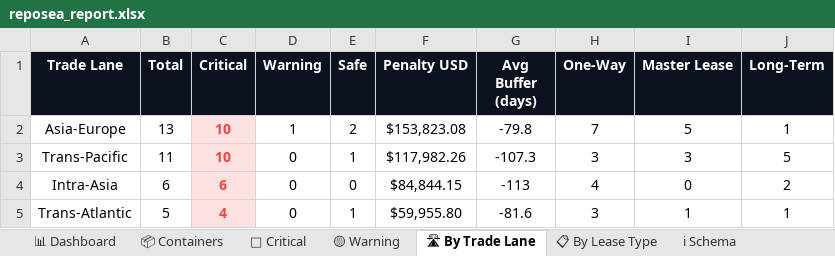
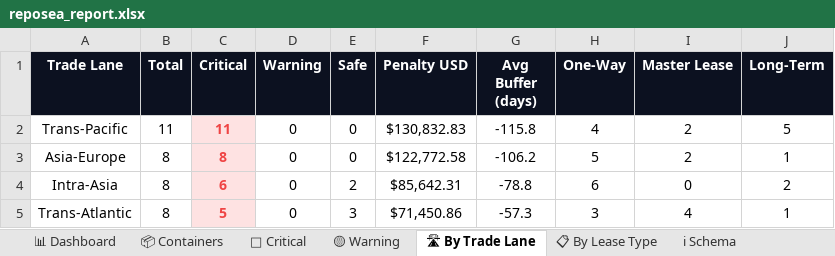
Before and after one commit to rahulmistry18/-Reposea_container_optimizer, an Excel workbook: data/exports/reposea_report.xlsx, sheet 🛣 By Trade Lane, drawn as a sheet; values as stored, in another font and other column widths than the file's, no borders; charts and pictures not drawn; removed rows and columns are numbered as before the commit, all else as after; the diff names each change by its address in the sheet, - before the commit and + after, or states it on an @@ line.

```diff
--- a/data/exports/reposea_report.xlsx (sheet 🛣 By Trade Lane)
+++ b/data/exports/reposea_report.xlsx (sheet 🛣 By Trade Lane)
-row 2: Asia-Europe | 13 | 10 | 1 | 2 | $153,823.08 | -79.8 | 7 | 5 | 1
-C2 (Critical): 10
+C2 (Critical): 11
-E2 (Safe): 1
+E2 (Safe): 0
-F2 (Penalty USD): $117,982.26
+F2 (Penalty USD): $130,832.83
-G2 (Avg Buffer (days)): -107.3
+G2 (Avg Buffer (days)): -115.8
-H2 (One-Way): 3
+H2 (One-Way): 4
-I2 (Master Lease): 3
+I2 (Master Lease): 2
+row 3: Asia-Europe | 8 | 8 | 0 | 0 | $122,772.58 | -106.2 | 5 | 2 | 1
-B4 (Total): 6
+B4 (Total): 8
-E4 (Safe): 0
+E4 (Safe): 2
-F4 (Penalty USD): $84,844.15
+F4 (Penalty USD): $85,642.31
-G4 (Avg Buffer (days)): -113
+G4 (Avg Buffer (days)): -78.8
-H4 (One-Way): 4
+H4 (One-Way): 6
-B5 (Total): 5
+B5 (Total): 8
-C5 (Critical): 4
+C5 (Critical): 5
-E5 (Safe): 1
+E5 (Safe): 3
-F5 (Penalty USD): $59,955.80
+F5 (Penalty USD): $71,450.86
-G5 (Avg Buffer (days)): -81.6
+G5 (Avg Buffer (days)): -57.3
-I5 (Master Lease): 1
+I5 (Master Lease): 4
```
Also changed, not shown: sheet 📦 Containers, sheet 🔴 Critical, sheet 📊 Dashboard, sheet 📋 By Lease Type, sheet 🟡 Warning, 7 other files.
